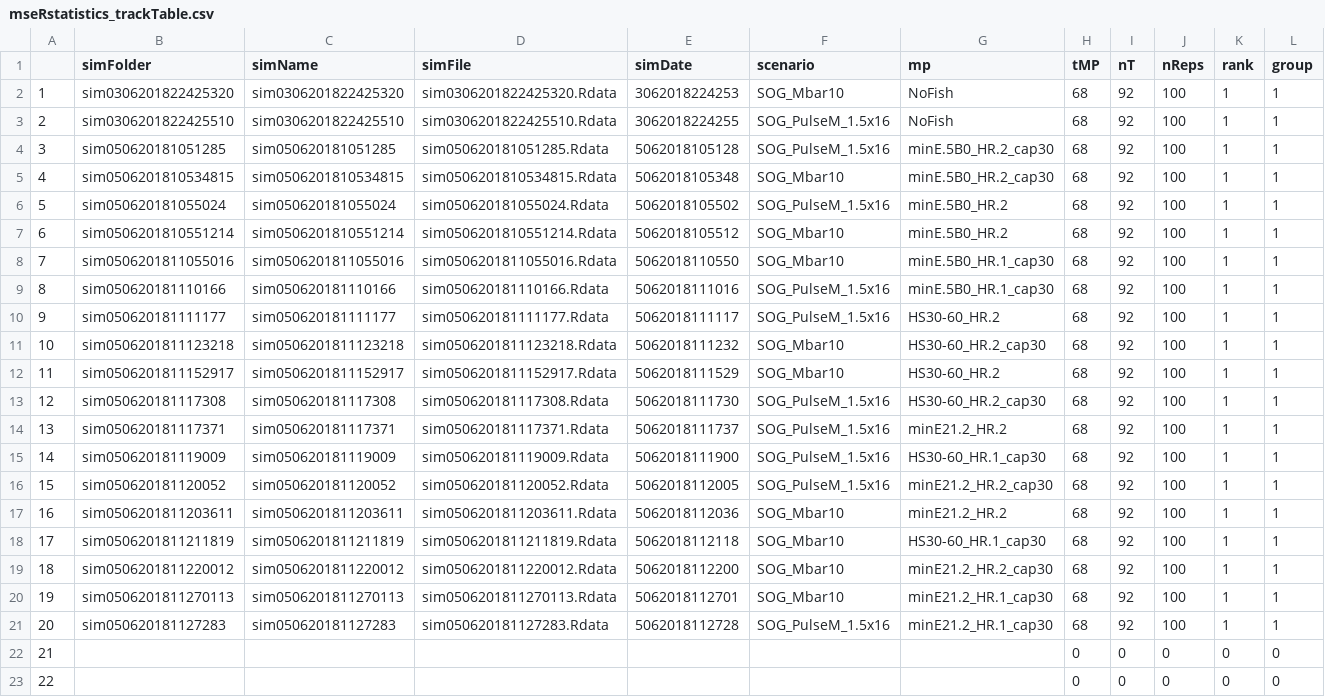
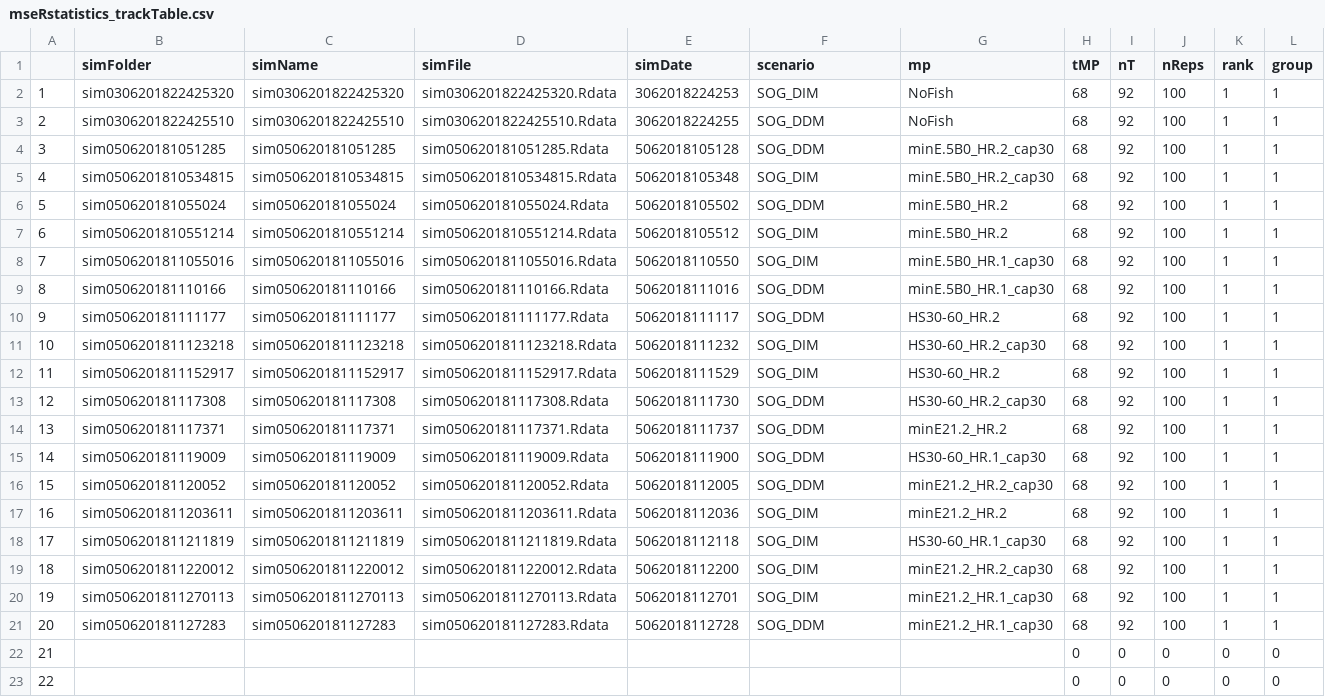
Before and after one commit to mseR-code/mseRmfleet, a CSV file: mserproject/statistics/mseRstatistics_trackTable.csv, drawn as a sheet; only a part is shown.

```diff
--- a/mserproject/statistics/mseRstatistics_trackTable.csv
+++ b/mserproject/statistics/mseRstatistics_trackTable.csv
@@ -1,22 +1,22 @@
 "","simFolder","simName","simFile","simDate","scenario","mp","tMP","nT","nReps","rank","group"
-"1","sim0306201822425320","sim0306201822425320","sim0306201822425320.Rdata","3062018224253","SOG_Mbar10","NoFish",68,92,100,1,1
-"2","sim0306201822425510","sim0306201822425510","sim0306201822425510.Rdata","3062018224255","SOG_PulseM_1.5x16","NoFish",68,92,100,1,1
-"3","sim050620181051285","sim050620181051285","sim050620181051285.Rdata","5062018105128","SOG_PulseM_1.5x16","minE.5B0_HR.2_cap30",68,92,100,1,1
-"4","sim0506201810534815","sim0506201810534815","sim0506201810534815.Rdata","5062018105348","SOG_Mbar10","minE.5B0_HR.2_cap30",68,92,100,1,1
-"5","sim050620181055024","sim050620181055024","sim050620181055024.Rdata","5062018105502","SOG_PulseM_1.5x16","minE.5B0_HR.2",68,92,100,1,1
-"6","sim0506201810551214","sim0506201810551214","sim0506201810551214.Rdata","5062018105512","SOG_Mbar10","minE.5B0_HR.2",68,92,100,1,1
-"7","sim0506201811055016","sim0506201811055016","sim0506201811055016.Rdata","5062018110550","SOG_Mbar10","minE.5B0_HR.1_cap30",68,92,100,1,1
-"8","sim050620181110166","sim050620181110166","sim050620181110166.Rdata","5062018111016","SOG_PulseM_1.5x16","minE.5B0_HR.1_cap30",68,92,100,1,1
-"9","sim050620181111177","sim050620181111177","sim050620181111177.Rdata","5062018111117","SOG_PulseM_1.5x16","HS30-60_HR.2",68,92,100,1,1
-"10","sim0506201811123218","sim0506201811123218","sim0506201811123218.Rdata","5062018111232","SOG_Mbar10","HS30-60_HR.2_cap30",68,92,100,1,1
-"11","sim0506201811152917","sim0506201811152917","sim0506201811152917.Rdata","5062018111529","SOG_Mbar10","HS30-60_HR.2",68,92,100,1,1
-"12","sim050620181117308","sim050620181117308","sim050620181117308.Rdata","5062018111730","SOG_PulseM_1.5x16","HS30-60_HR.2_cap30",68,92,100,1,1
-"13","sim050620181117371","sim050620181117371","sim050620181117371.Rdata","5062018111737","SOG_PulseM_1.5x16","minE21.2_HR.2",68,92,100,1,1
-"14","sim050620181119009","sim050620181119009","sim050620181119009.Rdata","5062018111900","SOG_PulseM_1.5x16","HS30-60_HR.1_cap30",68,92,100,1,1
-"15","sim050620181120052","sim050620181120052","sim050620181120052.Rdata","5062018112005","SOG_PulseM_1.5x16","minE21.2_HR.2_cap30",68,92,100,1,1
-"16","sim0506201811203611","sim0506201811203611","sim0506201811203611.Rdata","5062018112036","SOG_Mbar10","minE21.2_HR.2",68,92,100,1,1
-"17","sim0506201811211819","sim0506201811211819","sim0506201811211819.Rdata","5062018112118","SOG_Mbar10","HS30-60_HR.1_cap30",68,92,100,1,1
-"18","sim0506201811220012","sim0506201811220012","sim0506201811220012.Rdata","5062018112200","SOG_Mbar10","minE21.2_HR.2_cap30",68,92,100,1,1
-"19","sim0506201811270113","sim0506201811270113","sim0506201811270113.Rdata","5062018112701","SOG_Mbar10","minE21.2_HR.1_cap30",68,92,100,1,1
-"20","sim050620181127283","sim050620181127283","sim050620181127283.Rdata","5062018112728","SOG_PulseM_1.5x16","minE21.2_HR.1_cap30",68,92,100,1,1
+"1","sim0306201822425320","sim0306201822425320","sim0306201822425320.Rdata","3062018224253","SOG_DIM","NoFish",68,92,100,1,1
+"2","sim0306201822425510","sim0306201822425510","sim0306201822425510.Rdata","3062018224255","SOG_DDM","NoFish",68,92,100,1,1
+"3","sim050620181051285","sim050620181051285","sim050620181051285.Rdata","5062018105128","SOG_DDM","minE.5B0_HR.2_cap30",68,92,100,1,1
+"4","sim0506201810534815","sim0506201810534815","sim0506201810534815.Rdata","5062018105348","SOG_DIM","minE.5B0_HR.2_cap30",68,92,100,1,1
+"5","sim050620181055024","sim050620181055024","sim050620181055024.Rdata","5062018105502","SOG_DDM","minE.5B0_HR.2",68,92,100,1,1
+"6","sim0506201810551214","sim0506201810551214","sim0506201810551214.Rdata","5062018105512","SOG_DIM","minE.5B0_HR.2",68,92,100,1,1
+"7","sim0506201811055016","sim0506201811055016","sim0506201811055016.Rdata","5062018110550","SOG_DIM","minE.5B0_HR.1_cap30",68,92,100,1,1
+"8","sim050620181110166","sim050620181110166","sim050620181110166.Rdata","5062018111016","SOG_DDM","minE.5B0_HR.1_cap30",68,92,100,1,1
+"9","sim050620181111177","sim050620181111177","sim050620181111177.Rdata","5062018111117","SOG_DDM","HS30-60_HR.2",68,92,100,1,1
+"10","sim0506201811123218","sim0506201811123218","sim0506201811123218.Rdata","5062018111232","SOG_DIM","HS30-60_HR.2_cap30",68,92,100,1,1
+"11","sim0506201811152917","sim0506201811152917","sim0506201811152917.Rdata","5062018111529","SOG_DIM","HS30-60_HR.2",68,92,100,1,1
+"12","sim050620181117308","sim050620181117308","sim050620181117308.Rdata","5062018111730","SOG_DDM","HS30-60_HR.2_cap30",68,92,100,1,1
+"13","sim050620181117371","sim050620181117371","sim050620181117371.Rdata","5062018111737","SOG_DDM","minE21.2_HR.2",68,92,100,1,1
+"14","sim050620181119009","sim050620181119009","sim050620181119009.Rdata","5062018111900","SOG_DDM","HS30-60_HR.1_cap30",68,92,100,1,1
+"15","sim050620181120052","sim050620181120052","sim050620181120052.Rdata","5062018112005","SOG_DDM","minE21.2_HR.2_cap30",68,92,100,1,1
+"16","sim0506201811203611","sim0506201811203611","sim0506201811203611.Rdata","5062018112036","SOG_DIM","minE21.2_HR.2",68,92,100,1,1
+"17","sim0506201811211819","sim0506201811211819","sim0506201811211819.Rdata","5062018112118","SOG_DIM","HS30-60_HR.1_cap30",68,92,100,1,1
+"18","sim0506201811220012","sim0506201811220012","sim0506201811220012.Rdata","5062018112200","SOG_DIM","minE21.2_HR.2_cap30",68,92,100,1,1
+"19","sim0506201811270113","sim0506201811270113","sim0506201811270113.Rdata","5062018112701","SOG_DIM","minE21.2_HR.1_cap30",68,92,100,1,1
+"20","sim050620181127283","sim050620181127283","sim050620181127283.Rdata","5062018112728","SOG_DDM","minE21.2_HR.1_cap30",68,92,100,1,1
 "21","","","","","","",0,0,0,0,0
```
Also changed, not shown: mserproject/statistics/SOG_HerringObjectiveTable.csv, mserproject/statistics/mseRstatistics_perfParTable.csv, 4 other files.
